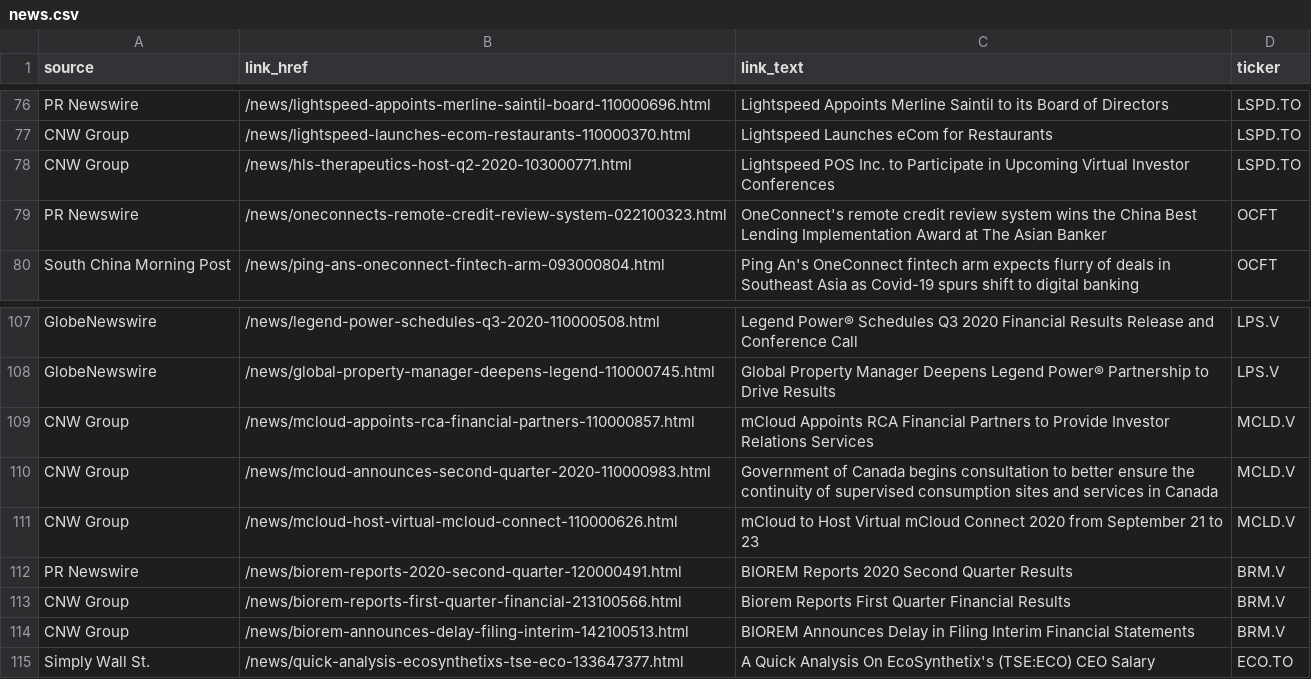
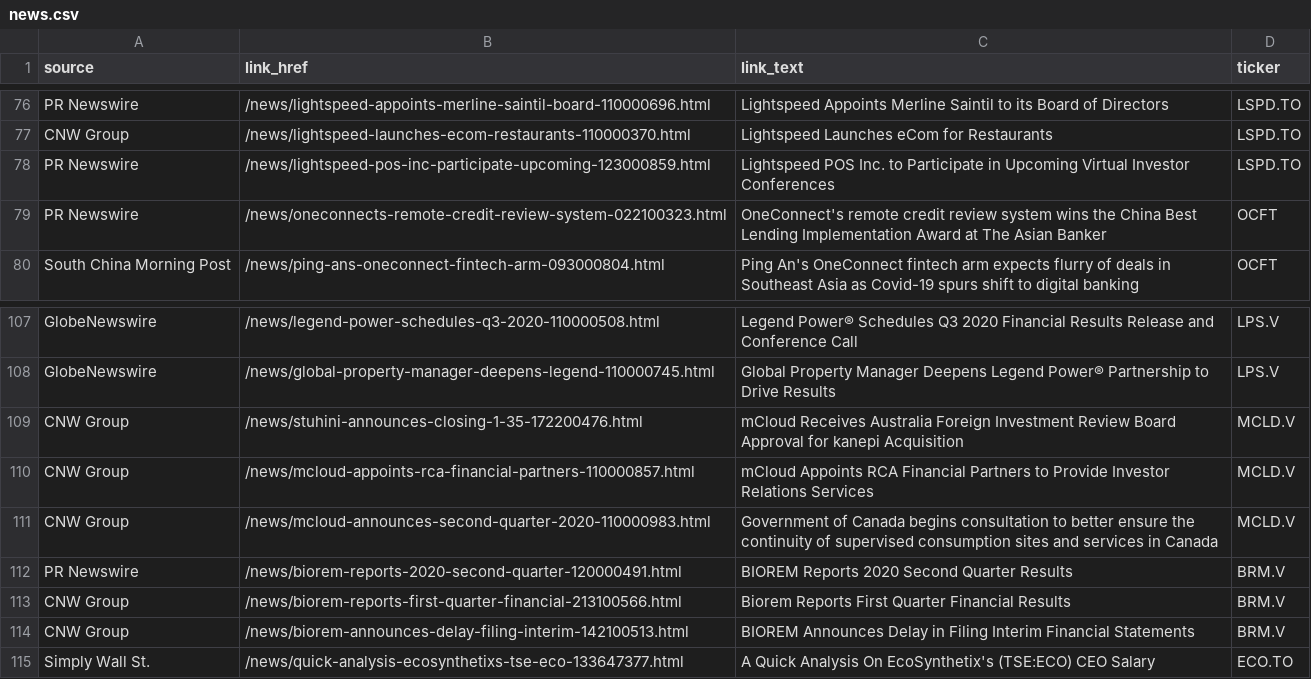
Before and after one commit to dli-invest/halts_and_news, a CSV file: news.csv, drawn as a sheet; only a part is shown, gaps mark what is left out.

```diff
--- a/news.csv
+++ b/news.csv
@@ -77,3 +77,3 @@ PR Newswire,/news/lightspeed-appoints-merline-saintil-board-110000696.html,Light
 CNW Group,/news/lightspeed-launches-ecom-restaurants-110000370.html,Lightspeed Launches eCom for Restaurants,LSPD.TO
-CNW Group,/news/hls-therapeutics-host-q2-2020-103000771.html,Lightspeed POS Inc. to Participate in Upcoming Virtual Investor Conferences,LSPD.TO
+PR Newswire,/news/lightspeed-pos-inc-participate-upcoming-123000859.html,Lightspeed POS Inc. to Participate in Upcoming Virtual Investor Conferences,LSPD.TO
 PR Newswire,/news/oneconnects-remote-credit-review-system-022100323.html,OneConnect's remote credit review system wins the China Best Lending Implementation Award at The Asian Banker,OCFT
@@ -108,5 +108,5 @@ GlobeNewswire,/news/legend-power-schedules-q3-2020-110000508.html,Legend Power®
 GlobeNewswire,/news/global-property-manager-deepens-legend-110000745.html,Global Property Manager Deepens Legend Power® Partnership to Drive Results,LPS.V
+CNW Group,/news/stuhini-announces-closing-1-35-172200476.html,mCloud Receives Australia Foreign Investment Review Board Approval for kanepi Acquisition,MCLD.V
 CNW Group,/news/mcloud-appoints-rca-financial-partners-110000857.html,mCloud Appoints RCA Financial Partners to Provide Investor Relations Services,MCLD.V
 CNW Group,/news/mcloud-announces-second-quarter-2020-110000983.html,Government of Canada begins consultation to better ensure the continuity of supervised consumption sites and services in Canada,MCLD.V
-CNW Group,/news/mcloud-host-virtual-mcloud-connect-110000626.html,mCloud to Host Virtual mCloud Connect 2020 from September 21 to 23,MCLD.V
 PR Newswire,/news/biorem-reports-2020-second-quarter-120000491.html,BIOREM Reports 2020 Second Quarter Results,BRM.V
```
Also changed, not shown: full_news.csv.
